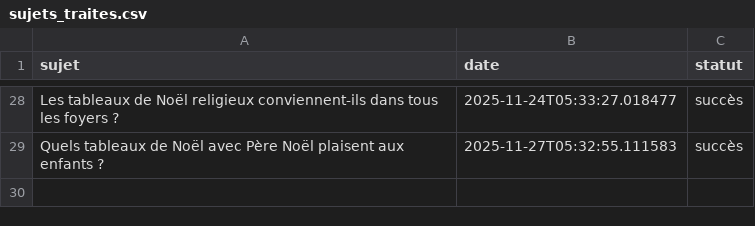
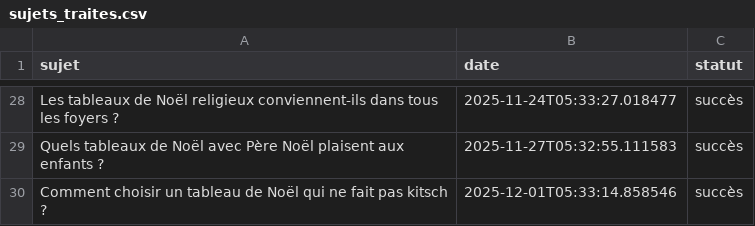
Before and after one commit to Metalosmose21/Noel-1, a CSV file: sujets_traites.csv, drawn as a sheet; only a part is shown, gaps mark what is left out.

```diff
--- a/sujets_traites.csv
+++ b/sujets_traites.csv
@@ -29 +29,2 @@ Les tableaux de Noël religieux conviennent-ils dans tous les foyers ?,2025-11-2
 Quels tableaux de Noël avec Père Noël plaisent aux enfants ?,2025-11-27T05:32:55.111583,succès
+Comment choisir un tableau de Noël qui ne fait pas kitsch ?,2025-12-01T05:33:14.858546,succès
```
Also changed, not shown: sujets.csv.
